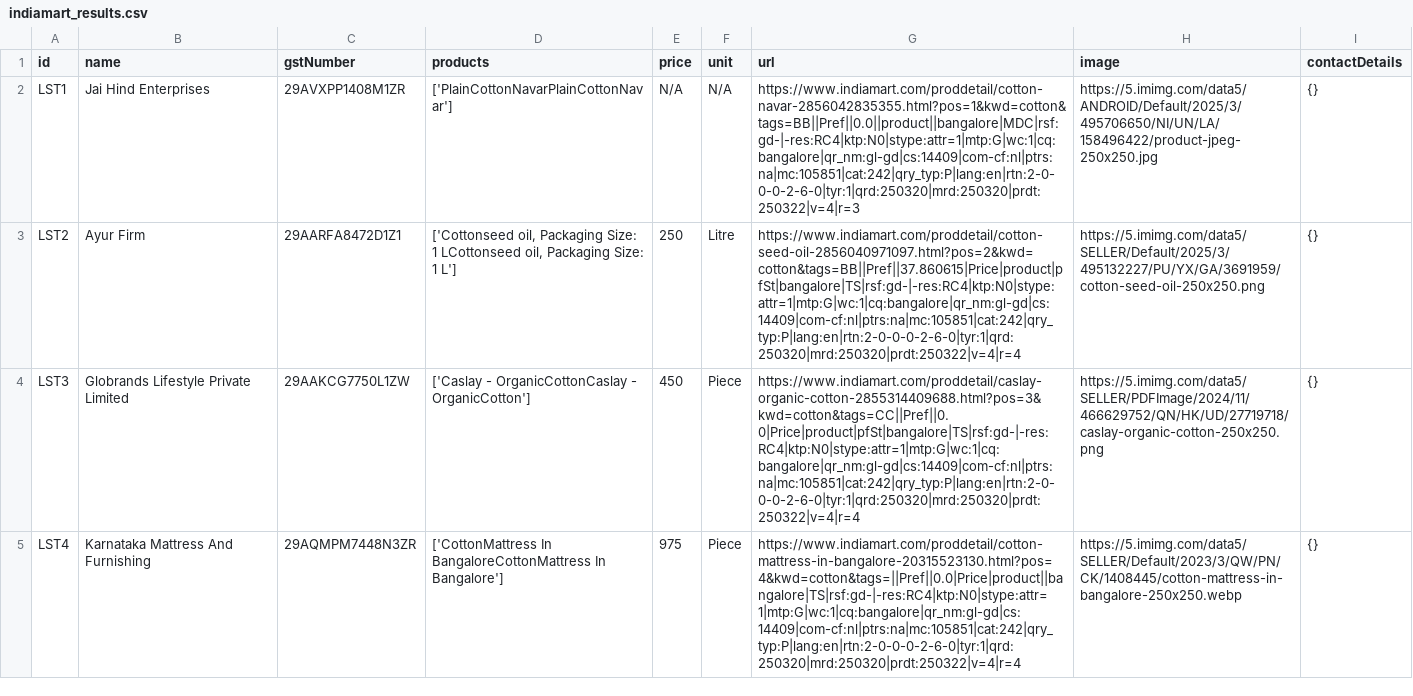
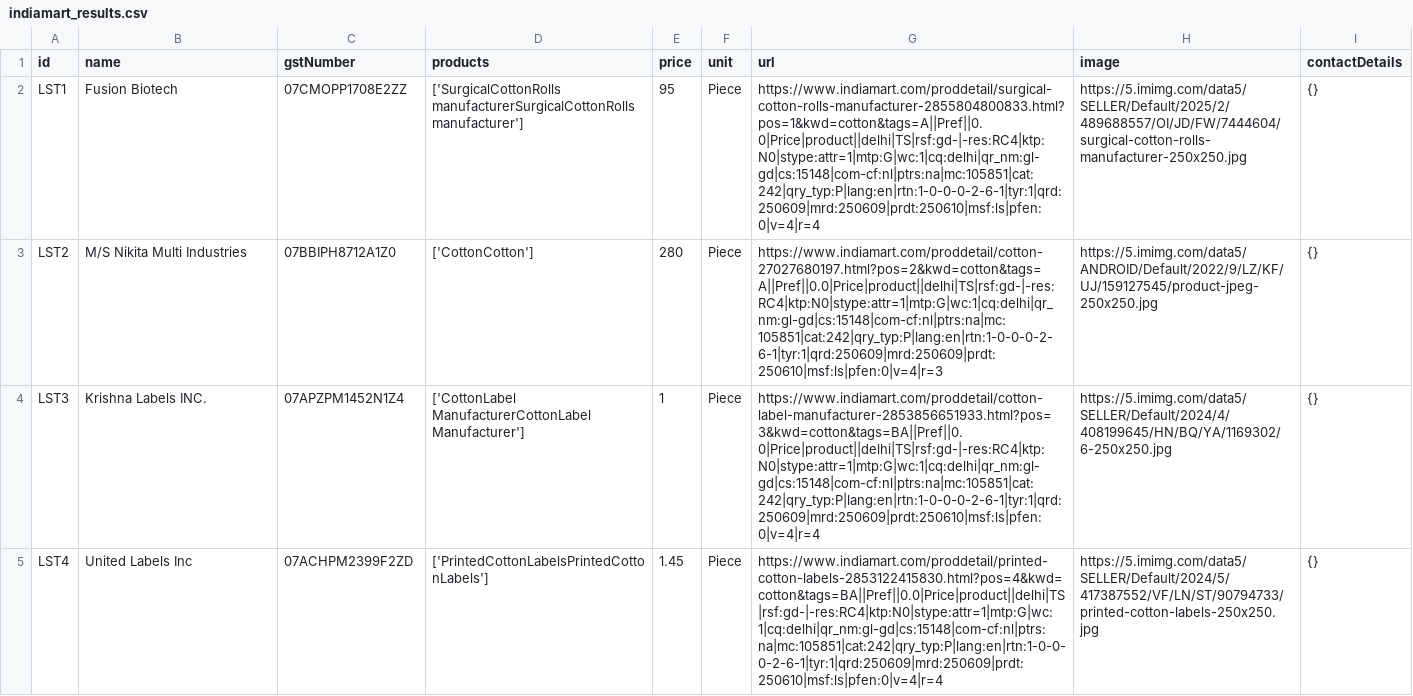
Before and after one commit to hardikarora2311/quotation-agent-hackathon, a CSV file: indiamart_results.csv, drawn as a sheet; only a part is shown; the diff covers the shown part only; the diff names each change by its address in the sheet, - before the commit and + after, or states it on an @@ line.

```diff
--- a/indiamart_results.csv
+++ b/indiamart_results.csv
-B2 (name): Jai Hind Enterprises
+B2 (name): Fusion Biotech
-C2 (gstNumber): 29AVXPP1408M1ZR
+C2 (gstNumber): 07CMOPP1708E2ZZ
-D2 (products): ['PlainCottonNavarPlainCottonNavar']
+D2 (products): ['SurgicalCottonRolls manufacturerSurgicalCottonRolls manufacturer']
-E2 (price): N/A
+E2 (price): 95
-F2 (unit): N/A
+F2 (unit): Piece
-G2 (url): https://www.indiamart.com/proddetail/cotton-navar-2856042835355.html?pos=1&kwd=cotton&tags=BB||Pref||0.0||product||bangalore|MDC|rsf:gd-|-res:RC4|ktp:N0|stype:attr=1|mtp:G|wc:1|cq:bangalore|qr_nm:gl-gd|cs:14409|com-cf:nl|ptrs:na|mc:105851|cat:242|qry_typ:P|lang:en|rtn:2-0-0-0-2-6-0|tyr:1|qrd:250320|mrd:250320|prdt:250322|v=4|r=3
+G2 (url): https://www.indiamart.com/proddetail/surgical-cotton-rolls-manufacturer-2855804800833.html?pos=1&kwd=cotton&tags=A||Pref||0.0|Price|product||delhi|TS|rsf:gd-|-res:RC4|ktp:N0|stype:attr=1|mtp:G|wc:1|cq:delhi|qr_nm:gl-gd|cs:15148|com-cf:nl|ptrs:na|mc:105851|cat:242|qry_typ:P|lang:en|rtn:1-0-0-0-2-6-1|tyr:1|qrd:250609|mrd:250609|prdt:250610|msf:ls|pfen:0|v=4|r=4
-H2 (image): https://5.imimg.com/data5/ANDROID/Default/2025/3/495706650/NI/UN/LA/158496422/product-jpeg-250x250.jpg
+H2 (image): https://5.imimg.com/data5/SELLER/Default/2025/2/489688557/OI/JD/FW/7444604/surgical-cotton-rolls-manufacturer-250x250.jpg
-B3 (name): Ayur Firm
+B3 (name): M/S Nikita Multi Industries
-C3 (gstNumber): 29AARFA8472D1Z1
+C3 (gstNumber): 07BBIPH8712A1Z0
-D3 (products): ['Cottonseed oil, Packaging Size: 1 LCottonseed oil, Packaging Size: 1 L']
+D3 (products): ['CottonCotton']
-E3 (price): 250
+E3 (price): 280
-F3 (unit): Litre
+F3 (unit): Piece
-G3 (url): https://www.indiamart.com/proddetail/cotton-seed-oil-2856040971097.html?pos=2&kwd=cotton&tags=BB||Pref||37.860615|Price|product|pfSt|bangalore|TS|rsf:gd-|-res:RC4|ktp:N0|stype:attr=1|mtp:G|wc:1|cq:bangalore|qr_nm:gl-gd|cs:14409|com-cf:nl|ptrs:na|mc:105851|cat:242|qry_typ:P|lang:en|rtn:2-0-0-0-2-6-0|tyr:1|qrd:250320|mrd:250320|prdt:250322|v=4|r=4
+G3 (url): https://www.indiamart.com/proddetail/cotton-27027680197.html?pos=2&kwd=cotton&tags=A||Pref||0.0|Price|product||delhi|TS|rsf:gd-|-res:RC4|ktp:N0|stype:attr=1|mtp:G|wc:1|cq:delhi|qr_nm:gl-gd|cs:15148|com-cf:nl|ptrs:na|mc:105851|cat:242|qry_typ:P|lang:en|rtn:1-0-0-0-2-6-1|tyr:1|qrd:250609|mrd:250609|prdt:250610|msf:ls|pfen:0|v=4|r=3
-H3 (image): https://5.imimg.com/data5/SELLER/Default/2025/3/495132227/PU/YX/GA/3691959/cotton-seed-oil-250x250.png
+H3 (image): https://5.imimg.com/data5/ANDROID/Default/2022/9/LZ/KF/UJ/159127545/product-jpeg-250x250.jpg
-B4 (name): Globrands Lifestyle Private Limited
+B4 (name): Krishna Labels INC.
-C4 (gstNumber): 29AAKCG7750L1ZW
+C4 (gstNumber): 07APZPM1452N1Z4
-D4 (products): ['Caslay - OrganicCottonCaslay - OrganicCotton']
+D4 (products): ['CottonLabel ManufacturerCottonLabel Manufacturer']
-E4 (price): 450
+E4 (price): 1
-G4 (url): https://www.indiamart.com/proddetail/caslay-organic-cotton-2855314409688.html?pos=3&kwd=cotton&tags=CC||Pref||0.0|Price|product|pfSt|bangalore|TS|rsf:gd-|-res:RC4|ktp:N0|stype:attr=1|mtp:G|wc:1|cq:bangalore|qr_nm:gl-gd|cs:14409|com-cf:nl|ptrs:na|mc:105851|cat:242|qry_typ:P|lang:en|rtn:2-0-0-0-2-6-0|tyr:1|qrd:250320|mrd:250320|prdt:250322|v=4|r=4
+G4 (url): https://www.indiamart.com/proddetail/cotton-label-manufacturer-2853856651933.html?pos=3&kwd=cotton&tags=BA||Pref||0.0|Price|product||delhi|TS|rsf:gd-|-res:RC4|ktp:N0|stype:attr=1|mtp:G|wc:1|cq:delhi|qr_nm:gl-gd|cs:15148|com-cf:nl|ptrs:na|mc:105851|cat:242|qry_typ:P|lang:en|rtn:1-0-0-0-2-6-1|tyr:1|qrd:250609|mrd:250609|prdt:250610|msf:ls|pfen:0|v=4|r=4
-H4 (image): https://5.imimg.com/data5/SELLER/PDFImage/2024/11/466629752/QN/HK/UD/27719718/caslay-organic-cotton-250x250.png
+H4 (image): https://5.imimg.com/data5/SELLER/Default/2024/4/408199645/HN/BQ/YA/1169302/6-250x250.jpg
-B5 (name): Karnataka Mattress And Furnishing
+B5 (name): United Labels Inc
-C5 (gstNumber): 29AQMPM7448N3ZR
+C5 (gstNumber): 07ACHPM2399F2ZD
-D5 (products): ['CottonMattress In BangaloreCottonMattress In Bangalore']
+D5 (products): ['PrintedCottonLabelsPrintedCottonLabels']
-E5 (price): 975
+E5 (price): 1.45
-G5 (url): https://www.indiamart.com/proddetail/cotton-mattress-in-bangalore-20315523130.html?pos=4&kwd=cotton&tags=||Pref||0.0|Price|product||bangalore|TS|rsf:gd-|-res:RC4|ktp:N0|stype:attr=1|mtp:G|wc:1|cq:bangalore|qr_nm:gl-gd|cs:14409|com-cf:nl|ptrs:na|mc:105851|cat:242|qry_typ:P|lang:en|rtn:2-0-0-0-2-6-0|tyr:1|qrd:250320|mrd:250320|prdt:250322|v=4|r=4
+G5 (url): https://www.indiamart.com/proddetail/printed-cotton-labels-2853122415830.html?pos=4&kwd=cotton&tags=BA||Pref||0.0|Price|product||delhi|TS|rsf:gd-|-res:RC4|ktp:N0|stype:attr=1|mtp:G|wc:1|cq:delhi|qr_nm:gl-gd|cs:15148|com-cf:nl|ptrs:na|mc:105851|cat:242|qry_typ:P|lang:en|rtn:1-0-0-0-2-6-1|tyr:1|qrd:250609|mrd:250609|prdt:250610|msf:ls|pfen:0|v=4|r=4
-H5 (image): https://5.imimg.com/data5/SELLER/Default/2023/3/QW/PN/CK/1408445/cotton-mattress-in-bangalore-250x250.webp
+H5 (image): https://5.imimg.com/data5/SELLER/Default/2024/5/417387552/VF/LN/ST/90794733/printed-cotton-labels-250x250.jpg
```
Also changed, not shown: 7 edited cells elsewhere in this file, 2 other files.
